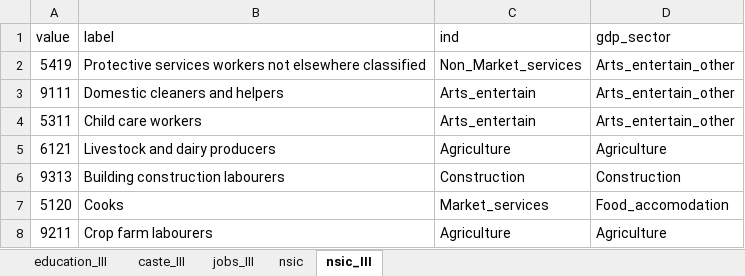
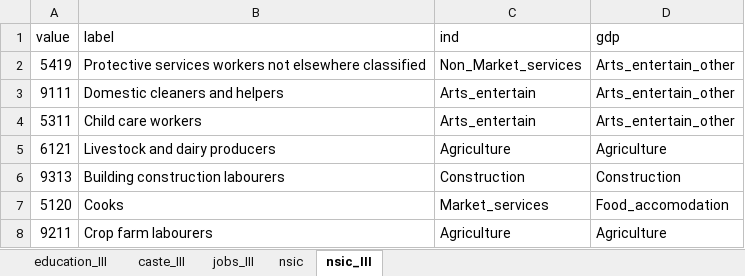
Before and after one commit to imsndp10/Formal_informal_wage, an Excel workbook: Data/Excel/NLFS_III/Sanjeet_classification.xlsx, sheet nsic_III, drawn as a sheet; only a part is shown; values as stored, in another font and other column widths than the file's, no borders; the diff names each change by its address in the sheet, - before the commit and + after, or states it on an @@ line.

```diff
--- a/Data/Excel/NLFS_III/Sanjeet_classification.xlsx (sheet nsic_III)
+++ b/Data/Excel/NLFS_III/Sanjeet_classification.xlsx (sheet nsic_III)
-D1: gdp_sector
+D1: gdp
```
Also changed, not shown: 8 other files.
